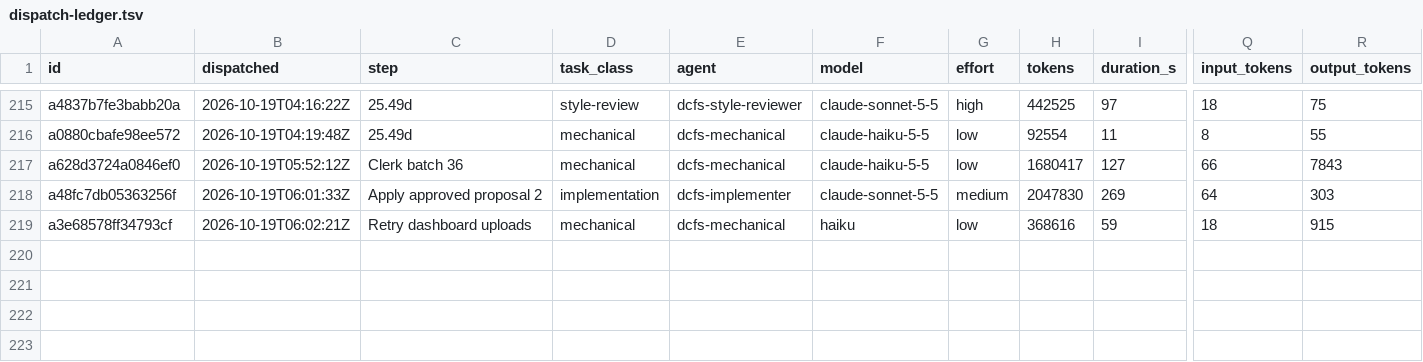
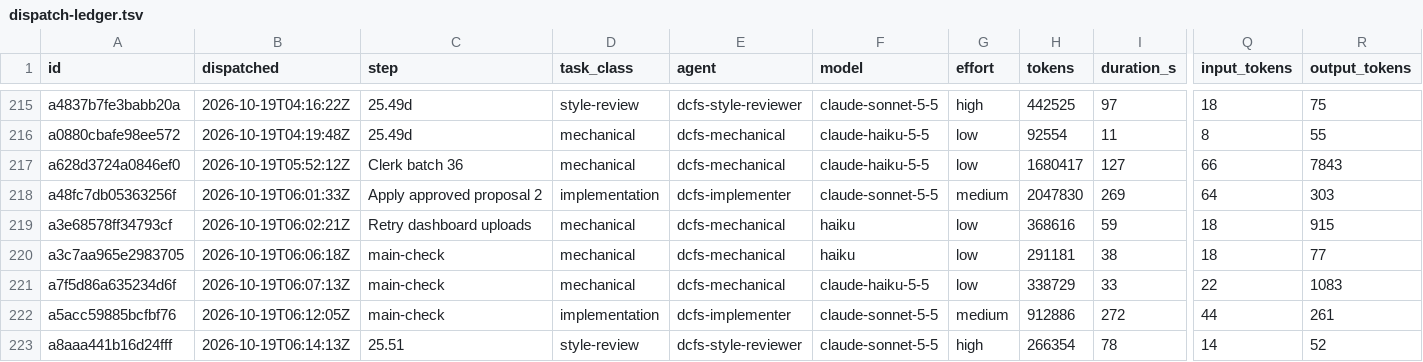
Before and after one commit to eatnumber1/dircachefs, a TSV file: docs/plan/dispatch-ledger.tsv, drawn as a sheet; only a part is shown, gaps mark what is left out; rows hold the shown columns only; the diff names each change by its address in the sheet, - before the commit and + after, or states it on an @@ line.

```diff
--- a/docs/plan/dispatch-ledger.tsv
+++ b/docs/plan/dispatch-ledger.tsv
+row 220: a3c7aa965e2983705 | 2026-10-19T06:06:18Z | main-check | mechanical | dcfs-mechanical | haiku | low | 291181 | 38 | 18 | 77
+row 221: a7f5d86a635234d6f | 2026-10-19T06:07:13Z | main-check | mechanical | dcfs-mechanical | claude-haiku-5-5 | low | 338729 | 33 | 22 | 1083
+row 222: a5acc59885bcfbf76 | 2026-10-19T06:12:05Z | main-check | implementation | dcfs-implementer | claude-sonnet-5-5 | medium | 912886 | 272 | 44 | 261
+row 223: a8aaa441b16d24fff | 2026-10-19T06:14:13Z | 25.51 | style-review | dcfs-style-reviewer | claude-sonnet-5-5 | high | 266354 | 78 | 14 | 52
```
